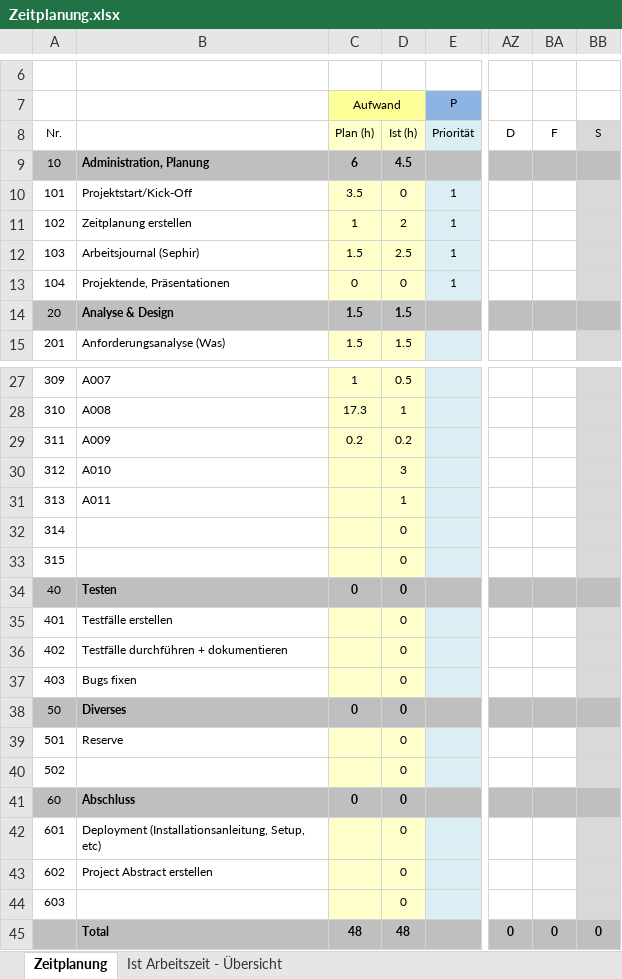
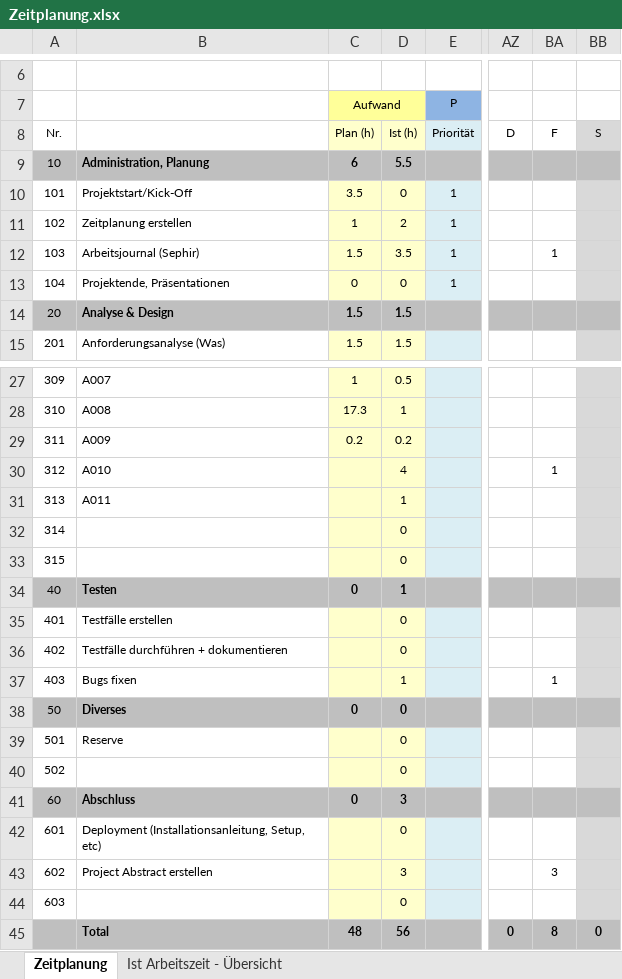
Before and after one commit to GGeasygame/projectile-visualiser, an Excel workbook: doc/Zeitplanung.xlsx, sheet Zeitplanung, drawn as a sheet; only a part is shown, gaps mark what is left out; values as stored, in another font and other column widths than the file's, no borders; the diff covers the shown part only; the diff names each change by its address in the sheet, - before the commit and + after, or states it on an @@ line.

```diff
--- a/doc/Zeitplanung.xlsx (sheet Zeitplanung)
+++ b/doc/Zeitplanung.xlsx (sheet Zeitplanung)
-D9: 4.5
+D9: 5.5
-D12: 2.5
+D12: 3.5
-BA12: (empty)
+BA12: 1
-D30: 3
+D30: 4
-BA30: (empty)
+BA30: 1
-D34: 0
+D34: 1
-D37: 0
+D37: 1
-BA37: (empty)
+BA37: 1
-D41: 0
+D41: 3
-D43: 0
+D43: 3
-BA43: (empty)
+BA43: 3
-D45: 48
+D45: 56
-BA45: 0
+BA45: 8
```
Also changed, not shown: 3 edited cells elsewhere in this sheet, sheet Ist Arbeitszeit - Übersicht, charts or pictures, 1 other file.
